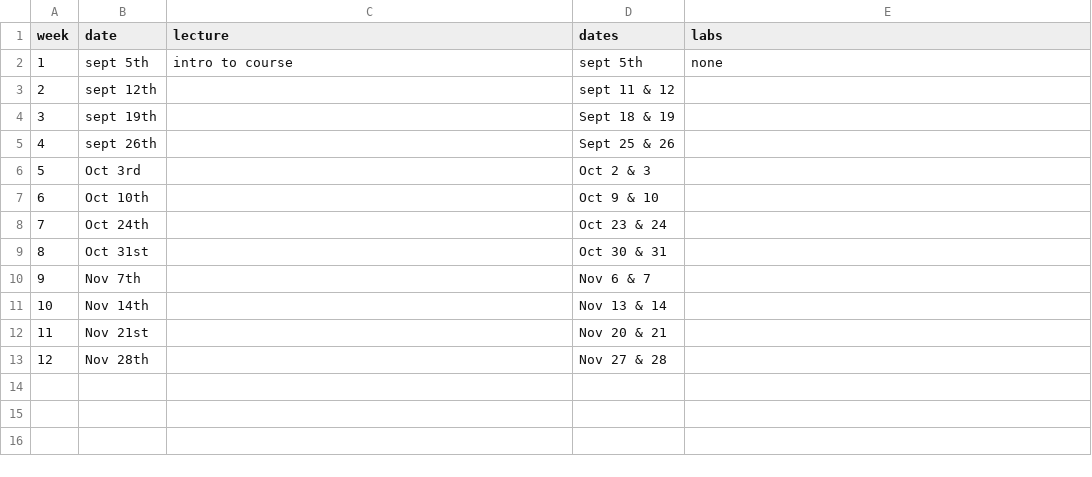
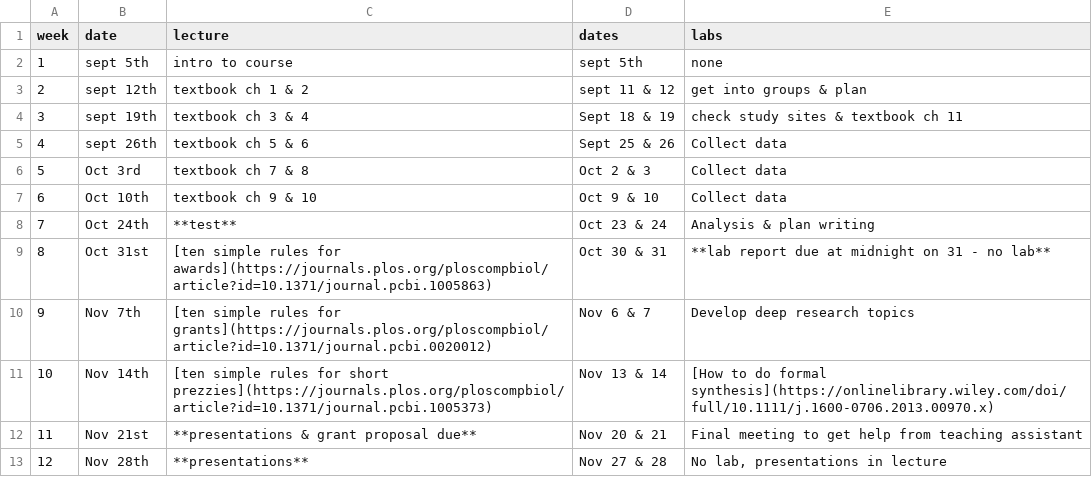
Before and after one commit to cjlortie/experimentsandbox, a CSV file: schedule.csv, drawn as a sheet.

```diff
--- a/schedule.csv
+++ b/schedule.csv
@@ -2,12 +2,12 @@ week,date,lecture,dates,labs
 1,sept 5th,intro to course,sept 5th,none
-2,sept 12th,,sept 11 & 12,
-3,sept 19th,,Sept 18 & 19,
-4,sept 26th,,Sept 25 & 26,
-5,Oct 3rd,,Oct 2 & 3,
-6,Oct 10th,,Oct 9 & 10,
-7,Oct 24th,,Oct 23 & 24,
-8,Oct 31st,,Oct 30 & 31,
-9,Nov 7th,,Nov 6 & 7,
-10,Nov 14th,,Nov 13 & 14,
-11,Nov 21st,,Nov 20 & 21,
-12,Nov 28th,,Nov 27 & 28,
+2,sept 12th,textbook ch 1 & 2,sept 11 & 12,get into groups & plan
+3,sept 19th,textbook ch 3 & 4,Sept 18 & 19,check study sites & textbook ch 11
+4,sept 26th,textbook ch 5 & 6,Sept 25 & 26,Collect data
+5,Oct 3rd,textbook ch 7 & 8,Oct 2 & 3,Collect data
+6,Oct 10th,textbook ch 9 & 10,Oct 9 & 10,Collect data
+7,Oct 24th,**test**,Oct 23 & 24,Analysis & plan writing
+8,Oct 31st,[ten simple rules for awards](https://journals.plos.org/ploscompbiol/article?id=10.1371/journal.pcbi.1005863),Oct 30 & 31,**lab report due at midnight on 31 - no lab**
+9,Nov 7th,[ten simple rules for grants](https://journals.plos.org/ploscompbiol/article?id=10.1371/journal.pcbi.0020012),Nov 6 & 7,Develop deep research topics
+10,Nov 14th,[ten simple rules for short prezzies](https://journals.plos.org/ploscompbiol/article?id=10.1371/journal.pcbi.1005373),Nov 13 & 14,[How to do formal synthesis](https://onlinelibrary.wiley.com/doi/full/10.1111/j.1600-0706.2013.00970.x)
+11,Nov 21st,**presentations & grant proposal due**,Nov 20 & 21,Final meeting to get help from teaching assistant
+12,Nov 28th,**presentations**,Nov 27 & 28,"No lab, presentations in lecture"
```
Also changed, not shown: 10 other files.
